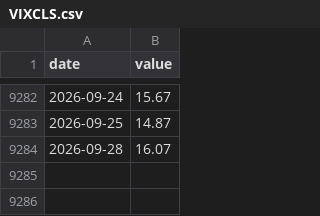
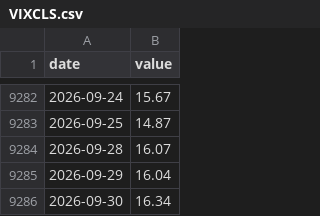
Before and after one commit to cyby2000/fred-relay, a CSV file: data/VIXCLS.csv, drawn as a sheet; only a part is shown, gaps mark what is left out.

```diff
--- a/data/VIXCLS.csv
+++ b/data/VIXCLS.csv
@@ -9284 +9284,3 @@ date,value
 2026-09-28,16.07
+2026-09-29,16.04
+2026-09-30,16.34
```
Also changed, not shown: data/IC4WSA.csv, data/NASDAQCOM.csv, 2 other files.
